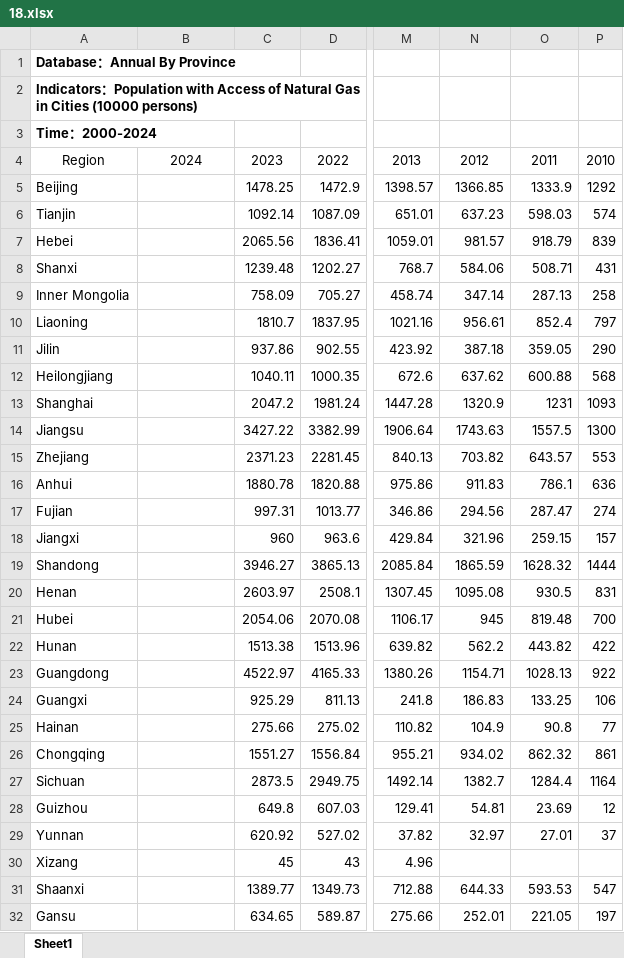
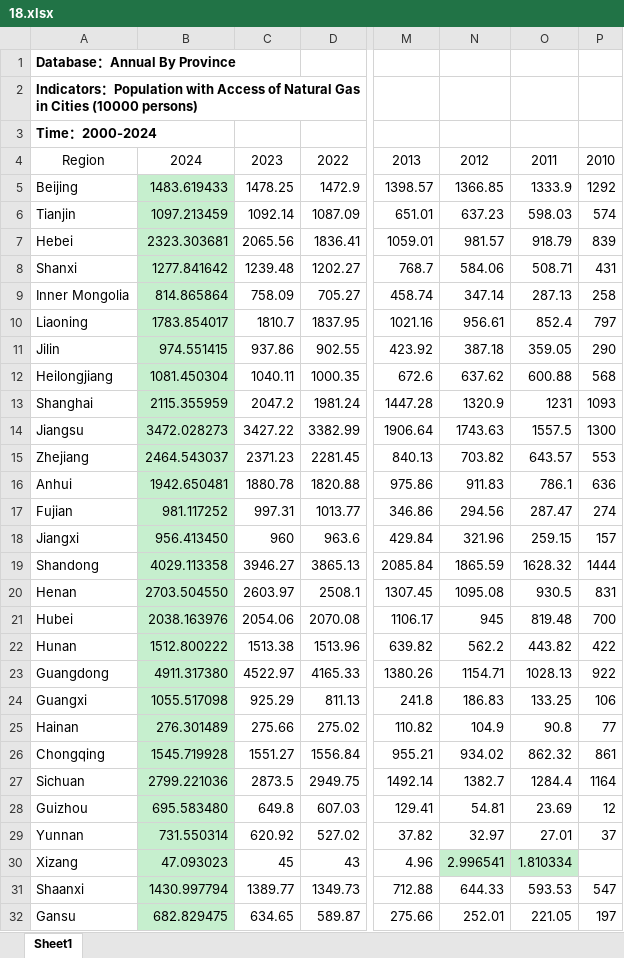
Before and after one commit to Settara/china-public-sector-performance, an Excel workbook: 18_gas/18.xlsx, sheet Sheet1, drawn as a sheet; only a part is shown, gaps mark what is left out; values as stored, in another font and other column widths than the file's, no borders; the diff covers the shown part only; the diff names each change by its address in the sheet, - before the commit and + after, or states it on an @@ line.

```diff
--- a/18_gas/18.xlsx (sheet Sheet1)
+++ b/18_gas/18.xlsx (sheet Sheet1)
-B5: (empty)
+B5: 1483.619433
-B5:B32 fill: none
+B5:B32 fill: #C6EFCE
-B6: (empty)
+B6: 1097.213459
-B7: (empty)
+B7: 2323.303681
-B8: (empty)
+B8: 1277.841642
-B9: (empty)
+B9: 814.865864
-B10: (empty)
+B10: 1783.854017
-B11: (empty)
+B11: 974.551415
-B12: (empty)
+B12: 1081.450304
-B13: (empty)
+B13: 2115.355959
-B14: (empty)
+B14: 3472.028273
-B15: (empty)
+B15: 2464.543037
-B16: (empty)
+B16: 1942.650481
-B17: (empty)
+B17: 981.117252
-B18: (empty)
+B18: 956.413450
-B19: (empty)
+B19: 4029.113358
-B20: (empty)
+B20: 2703.504550
-B21: (empty)
+B21: 2038.163976
-B22: (empty)
+B22: 1512.800222
-B23: (empty)
+B23: 4911.317380
-B24: (empty)
+B24: 1055.517098
-B25: (empty)
+B25: 276.301489
-B26: (empty)
+B26: 1545.719928
-B27: (empty)
+B27: 2799.221036
-B28: (empty)
+B28: 695.583480
-B29: (empty)
+B29: 731.550314
-B30: (empty)
+B30: 47.093023
-N30: (empty)
+N30: 2.996541
-N30:O30 fill: none
+N30:O30 fill: #C6EFCE
-O30: (empty)
+O30: 1.810334
-B31: (empty)
+B31: 1430.997794
-B32: (empty)
+B32: 682.829475
```
Also changed, not shown: 3 edited cells and cell formats elsewhere in this sheet, 04_fiber/4.xlsx, 33_public_transport/33.xlsx, 15 other files.
